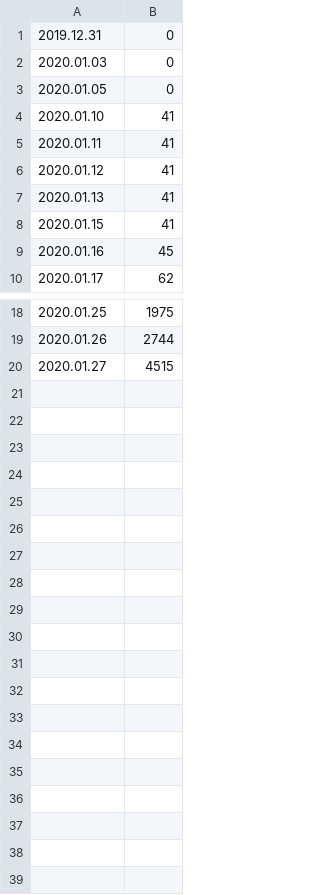
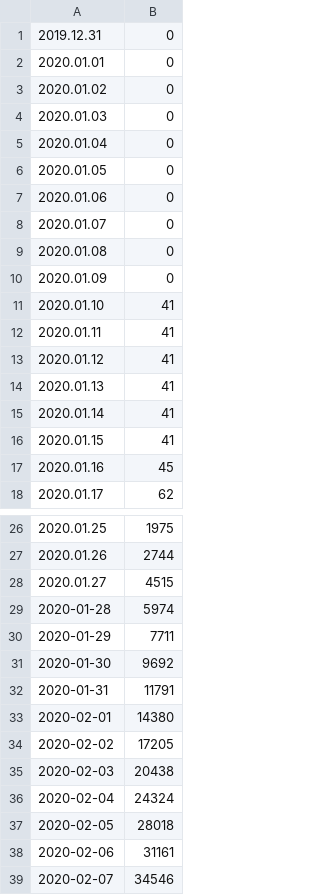
Before and after one commit to hazelement/wuhan-virus-study, a CSV file: wuhan.csv, drawn as a sheet; only a part is shown, gaps mark what is left out.

Commit message:
Updated graph
Added more data to wuhan virus. Filled in blank data with data from
previous day.

Added fitted formula to graph.

```diff
--- a/wuhan.csv
+++ b/wuhan.csv
@@ -1,4 +1,11 @@
 2019.12.31,0
+2020.01.01,0
+2020.01.02,0
 2020.01.03,0
+2020.01.04,0
 2020.01.05,0
+2020.01.06,0
+2020.01.07,0
+2020.01.08,0
+2020.01.09,0
 2020.01.10,41
@@ -7,2 +14,3 @@
 2020.01.13,41
+2020.01.14,41
 2020.01.15,41
@@ -20 +28,12 @@
 2020.01.27,4515
+2020-01-28,5974
+2020-01-29,7711
+2020-01-30,9692
+2020-01-31,11791
+2020-02-01,14380
+2020-02-02,17205
+2020-02-03,20438
+2020-02-04,24324
+2020-02-05,28018
+2020-02-06,31161
+2020-02-07,34546
```
Also changed, not shown: 3 other files.
